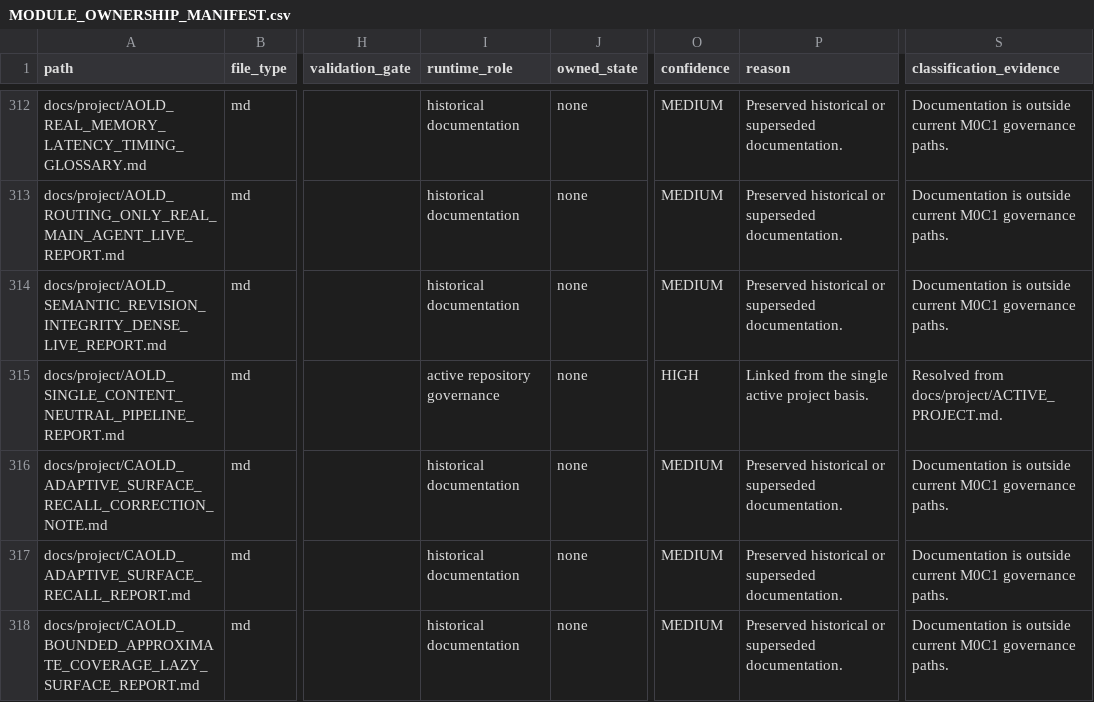
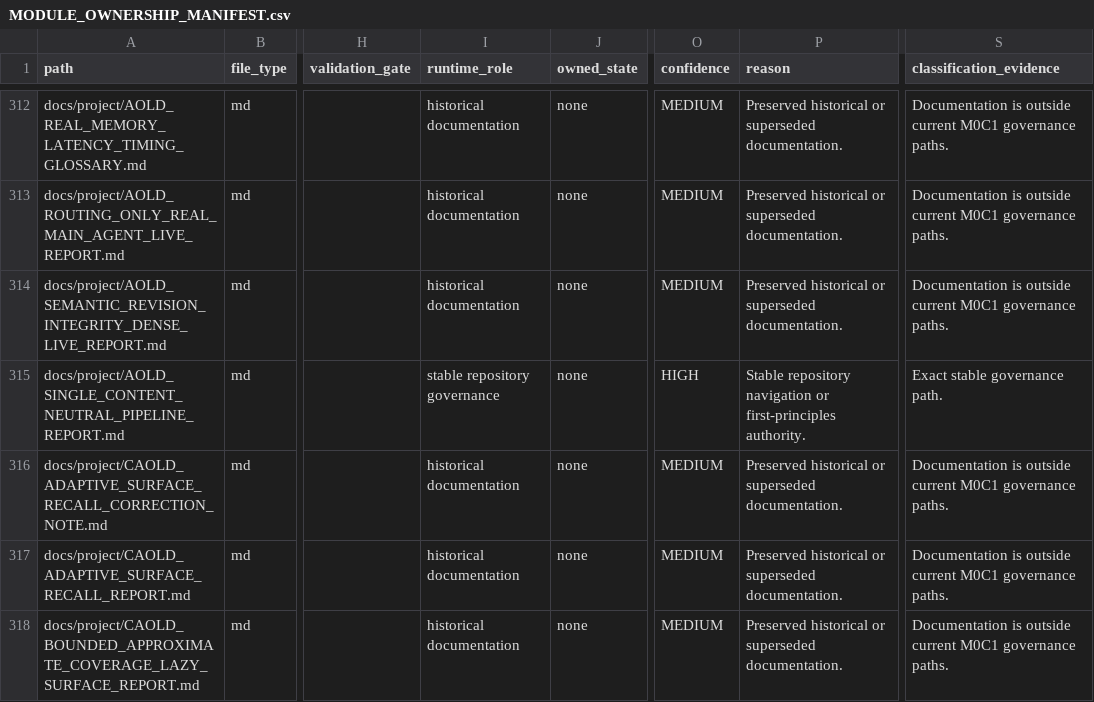
Before and after one commit to awdawmip/Nollm, a CSV file: docs/architecture/module-ownership/MODULE_OWNERSHIP_MANIFEST.csv, drawn as a sheet; only a part is shown, gaps mark what is left out; the diff names each change by its address in the sheet, - before the commit and + after, or states it on an @@ line.

Commit message:
fix(distributions): stabilize final report ownership

```diff
--- a/docs/architecture/module-ownership/MODULE_OWNERSHIP_MANIFEST.csv
+++ b/docs/architecture/module-ownership/MODULE_OWNERSHIP_MANIFEST.csv
-I315 (runtime_role): active repository governance
+I315 (runtime_role): stable repository governance
-P315 (reason): Linked from the single active project basis.
+P315 (reason): Stable repository navigation or first-principles authority.
-S315 (classification_evidence): Resolved from docs/project/ACTIVE_PROJECT.md.
+S315 (classification_evidence): Exact stable governance path.
```
Also changed, not shown: 2 other files.
